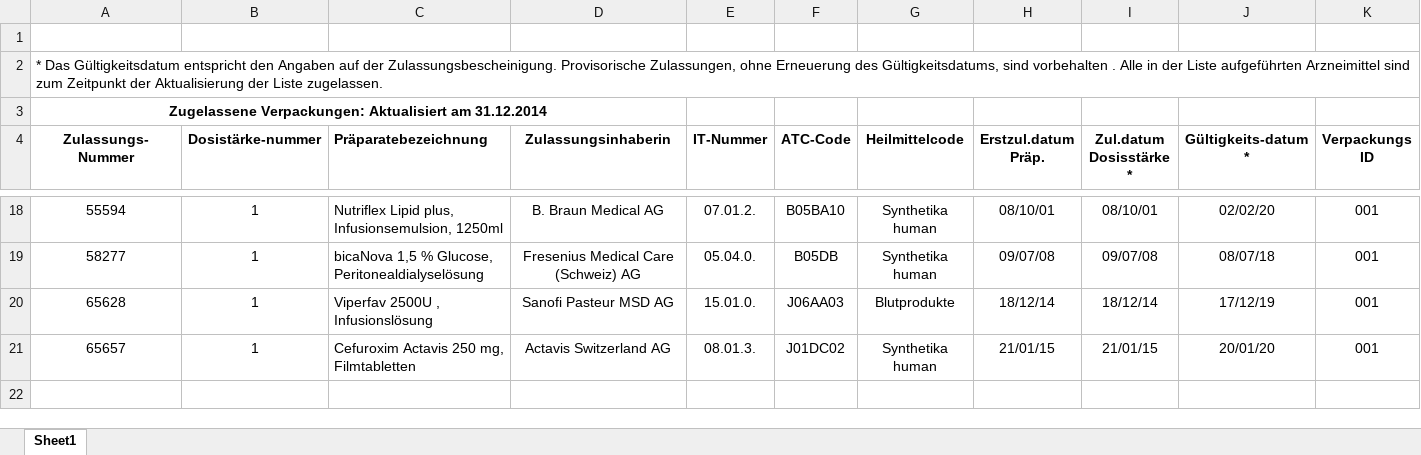
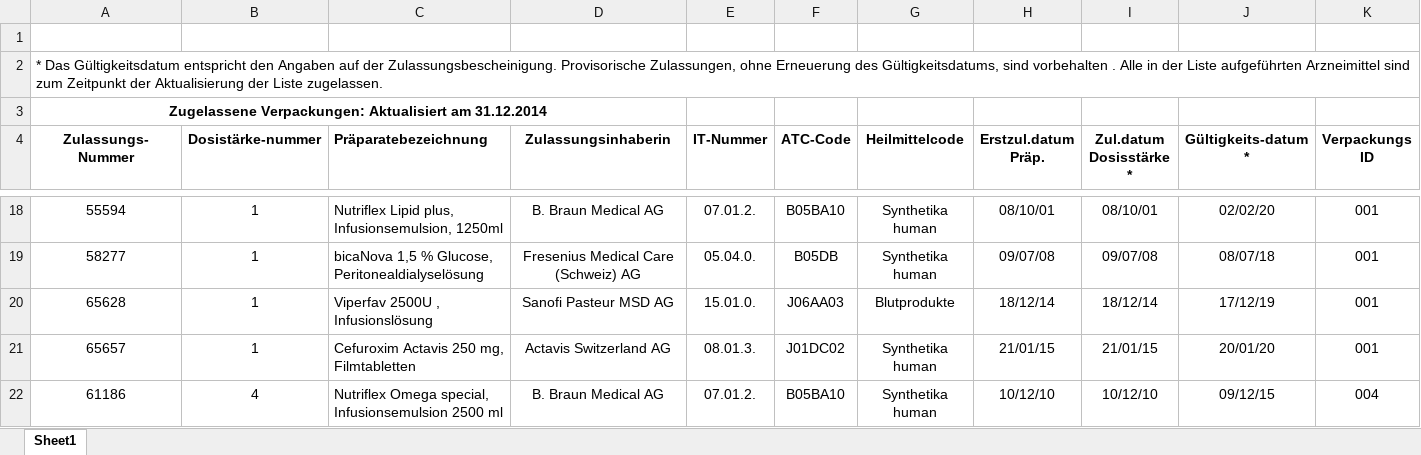
Before and after one commit to zdavatz/oddb2xml, an Excel workbook: spec/data/swissmedic_package-galenic.xlsx, sheet Sheet1, drawn as a sheet; only a part is shown, gaps mark what is left out; values as stored, in another font and other column widths than the file's, no borders; charts and pictures not drawn; rows hold the shown columns only; the diff names each change by its address in the sheet, - before the commit and + after, or states it on an @@ line.

```diff
--- a/spec/data/swissmedic_package-galenic.xlsx (sheet Sheet1)
+++ b/spec/data/swissmedic_package-galenic.xlsx (sheet Sheet1)
+row 22: 61186 | 4 | Nutriflex Omega special, Infusionsemulsion 2500 ml | B. Braun Medical AG | 07.01.2. | B05BA10 | Synthetika human | 10/12/10 | 10/12/10 | 09/12/15 | 004
```
Also changed, not shown: 4 other files.
